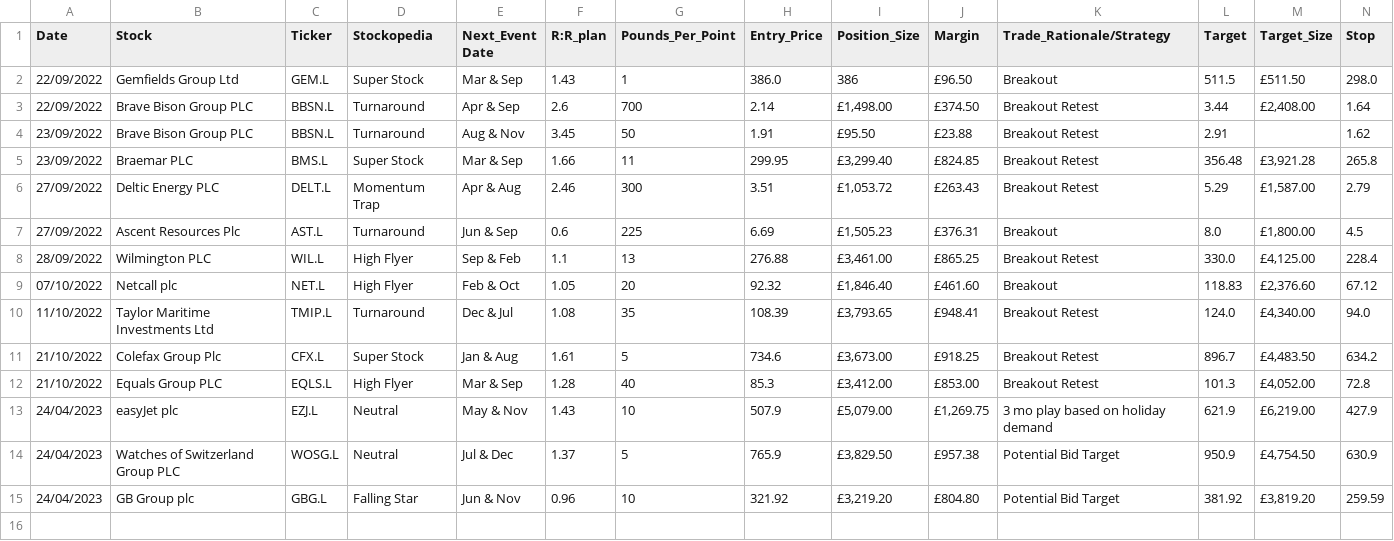
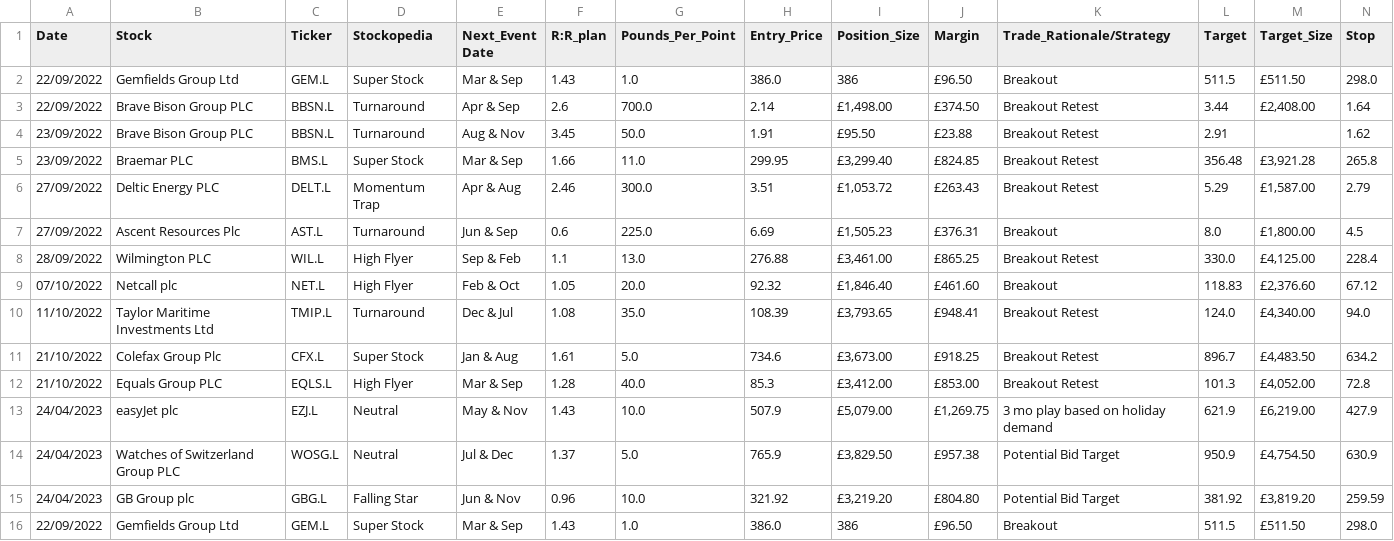
Before and after one commit to seemayer/Trading-Journal, a CSV file: data.csv, drawn as a sheet; only a part is shown; rows hold the shown columns only; the diff names each change by its address in the sheet, - before the commit and + after, or states it on an @@ line.

Commit message:
fixed addrow and blank values

```diff
--- a/data.csv
+++ b/data.csv
-G2 (Pounds_Per_Point): 1
+G2 (Pounds_Per_Point): 1.0
-G3 (Pounds_Per_Point): 700
+G3 (Pounds_Per_Point): 700.0
-G4 (Pounds_Per_Point): 50
+G4 (Pounds_Per_Point): 50.0
-G5 (Pounds_Per_Point): 11
+G5 (Pounds_Per_Point): 11.0
-G6 (Pounds_Per_Point): 300
+G6 (Pounds_Per_Point): 300.0
-G7 (Pounds_Per_Point): 225
+G7 (Pounds_Per_Point): 225.0
-G8 (Pounds_Per_Point): 13
+G8 (Pounds_Per_Point): 13.0
-G9 (Pounds_Per_Point): 20
+G9 (Pounds_Per_Point): 20.0
-G10 (Pounds_Per_Point): 35
+G10 (Pounds_Per_Point): 35.0
-G11 (Pounds_Per_Point): 5
+G11 (Pounds_Per_Point): 5.0
-G12 (Pounds_Per_Point): 40
+G12 (Pounds_Per_Point): 40.0
-G13 (Pounds_Per_Point): 10
+G13 (Pounds_Per_Point): 10.0
-G14 (Pounds_Per_Point): 5
+G14 (Pounds_Per_Point): 5.0
-G15 (Pounds_Per_Point): 10
+G15 (Pounds_Per_Point): 10.0
+row 16: 22/09/2022 | Gemfields Group Ltd | GEM.L | Super Stock | Mar & Sep | 1.43 | 1.0 | 386.0 | 386 | £96.50 | Breakout | 511.5 | £511.50 | 298.0
```
Also changed, not shown: extrarow.csv, 3 other files.
